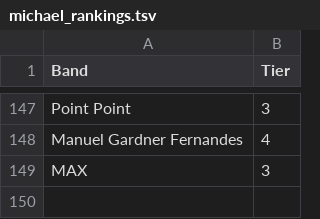
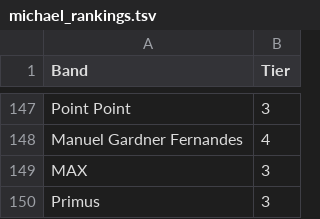
Before and after one commit to modelarious/ConcertScraper, a TSV file: michael_rankings.tsv, drawn as a sheet; only a part is shown, gaps mark what is left out; the diff names each change by its address in the sheet, - before the commit and + after, or states it on an @@ line.

```diff
--- a/michael_rankings.tsv
+++ b/michael_rankings.tsv
+row 150: Primus | 3
```
Also changed, not shown: 1 other file.
